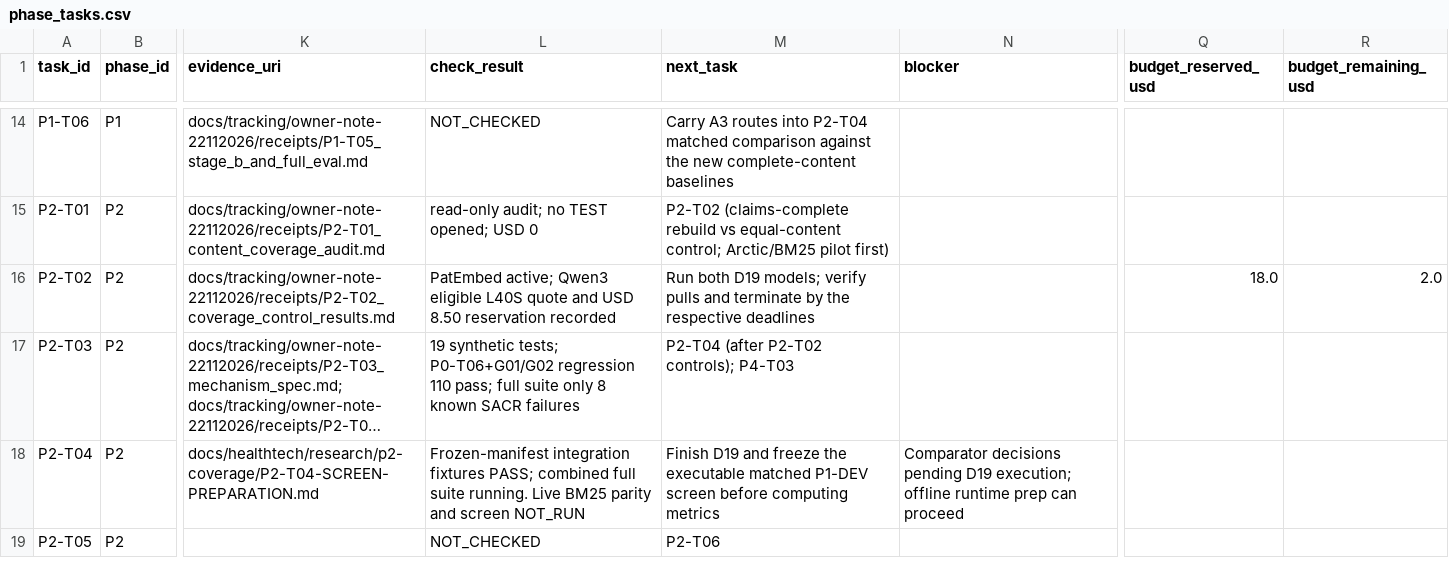
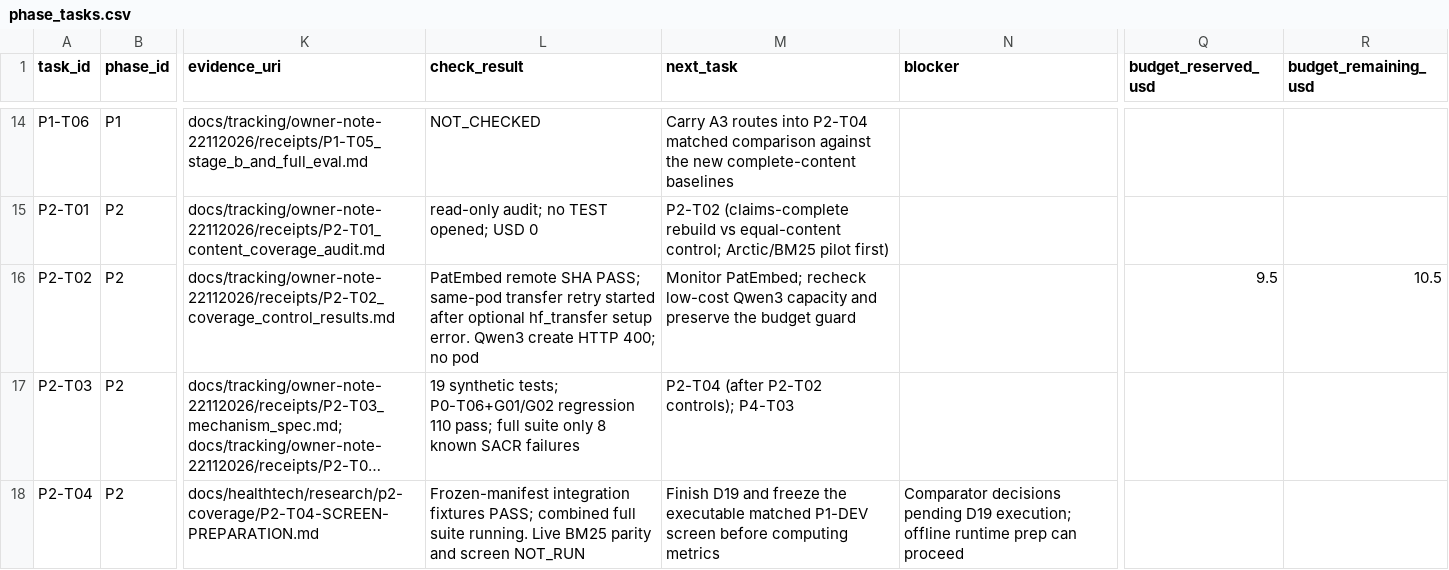
Before and after one commit to siriponsri/patent-to-pilot, a CSV file: docs/tracking/owner-note-22112026/phase_tasks.csv, drawn as a sheet; only a part is shown, gaps mark what is left out; the shorter side is filled out with more unchanged rows; long unchanged cells end in …; the diff names each change by its address in the sheet, - before the commit and + after, or states it on an @@ line.

Commit message:
Record D19 transfer retry and Qwen3 stock miss

```diff
--- a/docs/tracking/owner-note-22112026/phase_tasks.csv
+++ b/docs/tracking/owner-note-22112026/phase_tasks.csv
-L16 (check_result): PatEmbed active; Qwen3 eligible L40S quote and USD 8.50 reservation recorded
+L16 (check_result): PatEmbed remote SHA PASS; same-pod transfer retry started after optional hf_transfer setup error. Qwen3 create HTTP 400; no pod
-M16 (next_task): Run both D19 models; verify pulls and terminate by the respective deadlines
+M16 (next_task): Monitor PatEmbed; recheck low-cost Qwen3 capacity and preserve the budget guard
-Q16 (budget_reserved_usd): 18.0
+Q16 (budget_reserved_usd): 9.5
-R16 (budget_remaining_usd): 2.0
+R16 (budget_remaining_usd): 10.5
```
Also changed, not shown: 6 other files.
